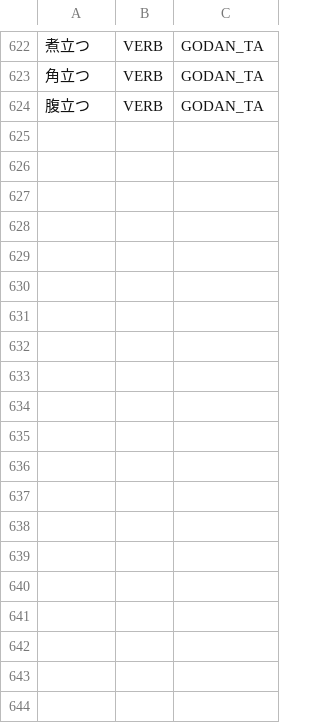
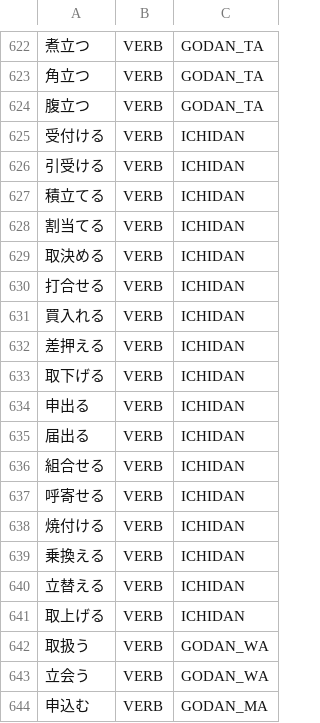
Before and after one commit to aitytech/suzume, a TSV file: data/core/verbs.tsv, drawn as a sheet; only a part is shown, gaps mark what is left out; the diff covers the shown part only; the diff names each change by its address in the sheet, - before the commit and + after, or states it on an @@ line.

Commit message:
fix(dictionary): register compound verbs spelled without medial okurigana
- add the administrative spellings of compound verbs to data/core/verbs.tsv,
  where whether the run is one verb or a noun plus a predicate is lexical and
  only the L2 evidence can decide it
- without an entry the run parsed as a noun plus the classical past auxiliary,
  inventing a literary auxiliary in a modern sentence
- add the plain ichidan verb that was missing while its siblings were listed
- add regression cases for the terminal and negated cells

```diff
--- a/data/core/verbs.tsv
+++ b/data/core/verbs.tsv
+row 625: 受付ける | VERB | ICHIDAN
+row 626: 引受ける | VERB | ICHIDAN
+row 627: 積立てる | VERB | ICHIDAN
+row 628: 割当てる | VERB | ICHIDAN
+row 629: 取決める | VERB | ICHIDAN
+row 630: 打合せる | VERB | ICHIDAN
+row 631: 買入れる | VERB | ICHIDAN
+row 632: 差押える | VERB | ICHIDAN
+row 633: 取下げる | VERB | ICHIDAN
+row 634: 申出る | VERB | ICHIDAN
+row 635: 届出る | VERB | ICHIDAN
+row 636: 組合せる | VERB | ICHIDAN
+row 637: 呼寄せる | VERB | ICHIDAN
+row 638: 焼付ける | VERB | ICHIDAN
+row 639: 乗換える | VERB | ICHIDAN
+row 640: 立替える | VERB | ICHIDAN
+row 641: 取上げる | VERB | ICHIDAN
+row 642: 取扱う | VERB | GODAN_WA
+row 643: 立会う | VERB | GODAN_WA
+row 644: 申込む | VERB | GODAN_MA
```
Also changed, not shown: 14 added rows elsewhere in this file, 1 other file.
